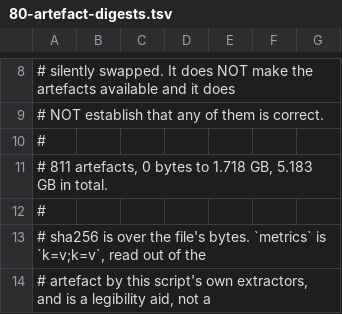
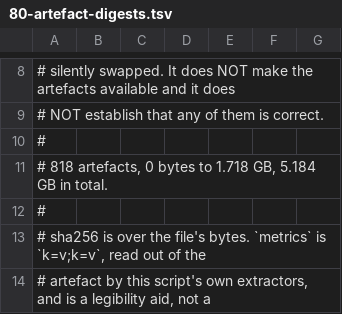
Before and after one commit to Melihakbulut221/nssoc, a TSV file: docs/80-artefact-digests.tsv, drawn as a sheet; only a part is shown, gaps mark what is left out; the diff covers the shown part only.

```diff
--- a/docs/80-artefact-digests.tsv
+++ b/docs/80-artefact-digests.tsv
@@ -10,3 +10,3 @@
 #
-# 811 artefacts, 0 bytes to 1.718 GB, 5.183 GB in total.
+# 818 artefacts, 0 bytes to 1.718 GB, 5.184 GB in total.
 #
```
Also changed, not shown: 7 added rows elsewhere in this file, 10 other files.
